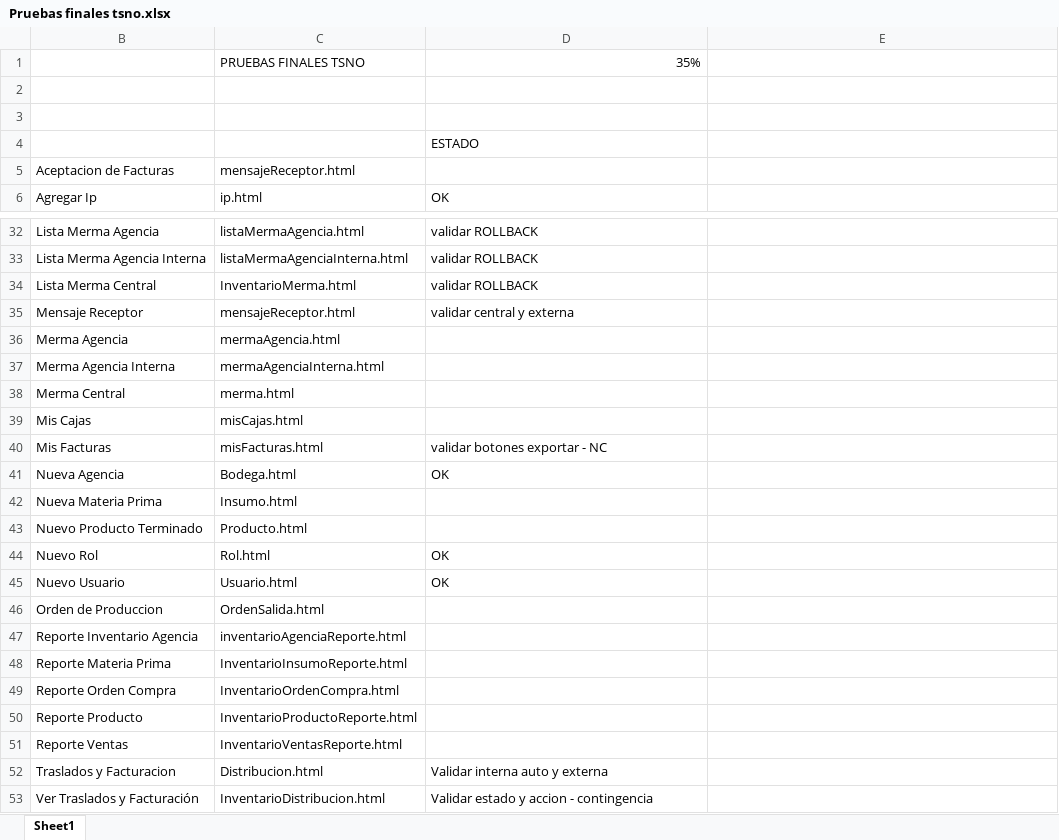
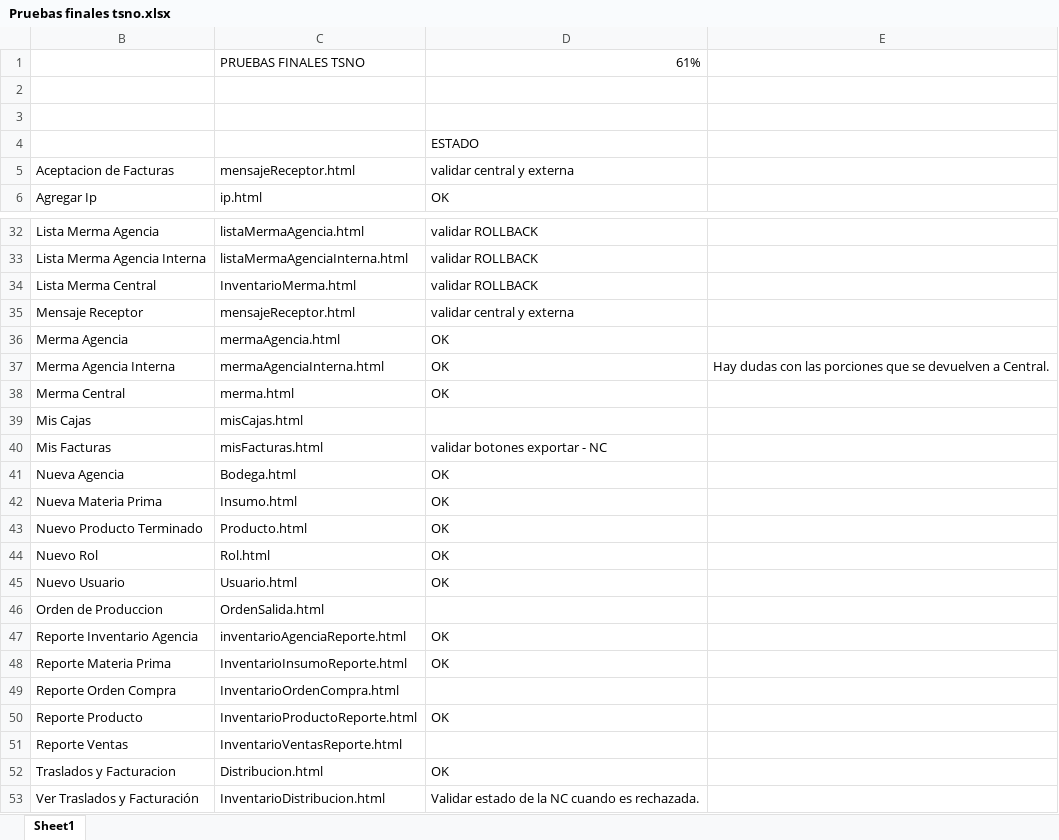
Before and after one commit to jaleon1/Tropical, an Excel workbook: doc/Pruebas finales tsno.xlsx, sheet Sheet1, drawn as a sheet; only a part is shown, gaps mark what is left out; values as stored, in another font and other column widths than the file's, no cell formats; the diff covers the shown part only; the diff names each change by its address in the sheet, - before the commit and + after, or states it on an @@ line.

Commit message:
doc03

```diff
--- a/doc/Pruebas finales tsno.xlsx (sheet Sheet1)
+++ b/doc/Pruebas finales tsno.xlsx (sheet Sheet1)
-D1: 35%
+D1: 61%
-D5: (empty)
+D5: validar central y externa
-D36:D38: (empty)
+D36:D38: OK
-E37: (empty)
+E37: Hay dudas con las porciones que se devuelven a Central.
-D42:D43: (empty)
+D42:D43: OK
-D47:D48: (empty)
+D47:D48: OK
-D50: (empty)
+D50: OK
-D52: Validar interna auto y externa
+D52: OK
-D53: Validar estado y accion - contingencia
+D53: Validar estado de la NC cuando es rechazada.
```
Also changed, not shown: 7 edited cells elsewhere in this sheet, cell formats, hidden cells.
